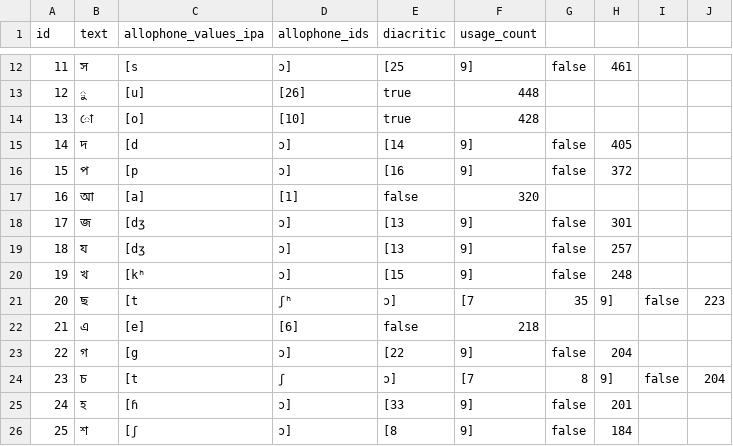
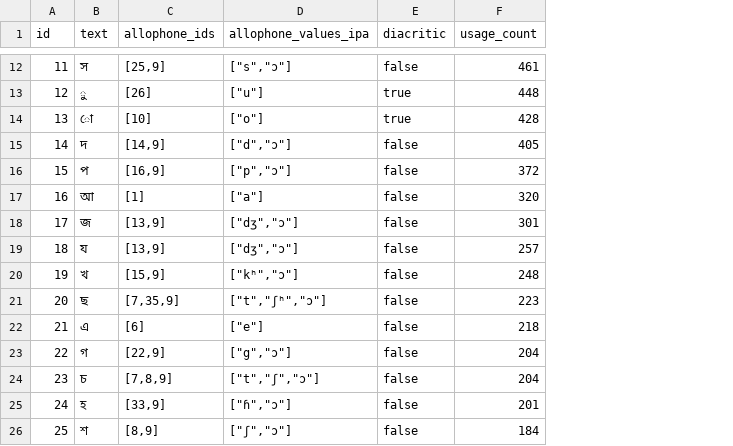
Before and after one commit to elimu-ai/webapp, a CSV file: src/main/resources/db/content_TEST/ben/letters.csv, drawn as a sheet; only a part is shown, gaps mark what is left out; removed rows and columns are numbered as before the commit, all else as after; the diff covers the shown part only; the diff names each change by its address in the sheet, - before the commit and + after, or states it on an @@ line.

```diff
--- a/src/main/resources/db/content_TEST/ben/letters.csv
+++ b/src/main/resources/db/content_TEST/ben/letters.csv
-column C (allophone_values_ipa), rows 12-26: [s | [u] | [o] | [d | [p | [a] | [dʒ | [dʒ | [kʰ | [t | [e] | [g | [t | [ɦ | [ʃ
+column D (allophone_values_ipa), rows 12-26: ["s","ɔ"] | ["u"] | ["o"] | ["d","ɔ"] | ["p","ɔ"] | ["a"] | ["dʒ","ɔ"] | ["dʒ","ɔ"] | ["kʰ","ɔ"] | ["t","ʃʰ","ɔ"] | ["e"] | ["g","ɔ"] | ["t","ʃ","ɔ"] | ["ɦ","ɔ"] | ["ʃ","ɔ"]
-column G, rows 12-26: false |  |  | false | false |  | false | false | false | 35 |  | false | 8 | false | false
-column H, rows 12-26: 461 |  |  | 405 | 372 |  | 301 | 257 | 248 | 9] |  | 204 | 9] | 201 | 184
-column I, rows 21-24: false |  |  | false
-column J, rows 21-24: 223 |  |  | 204
-C12 (allophone_ids): ɔ]
+C12 (allophone_ids): [25,9]
-E12 (diacritic): [25
+E12 (diacritic): false
-F12 (usage_count): 9]
+F12 (usage_count): 461
-C15 (allophone_ids): ɔ]
+C15 (allophone_ids): [14,9]
-E15 (diacritic): [14
+E15 (diacritic): false
-F15 (usage_count): 9]
+F15 (usage_count): 405
-C16 (allophone_ids): ɔ]
+C16 (allophone_ids): [16,9]
-E16 (diacritic): [16
+E16 (diacritic): false
-F16 (usage_count): 9]
+F16 (usage_count): 372
-C18:C19 (allophone_ids): ɔ]
+C18:C19 (allophone_ids): [13,9]
-E18:E19 (diacritic): [13
+E18:E19 (diacritic): false
-F18 (usage_count): 9]
+F18 (usage_count): 301
-F19 (usage_count): 9]
+F19 (usage_count): 257
-C20 (allophone_ids): ɔ]
+C20 (allophone_ids): [15,9]
-E20 (diacritic): [15
+E20 (diacritic): false
-F20 (usage_count): 9]
+F20 (usage_count): 248
-C21 (allophone_ids): ʃʰ
+C21 (allophone_ids): [7,35,9]
-E21 (diacritic): ɔ]
+E21 (diacritic): false
-F21 (usage_count): [7
+F21 (usage_count): 223
-C23 (allophone_ids): ɔ]
+C23 (allophone_ids): [22,9]
-E23 (diacritic): [22
+E23 (diacritic): false
-F23 (usage_count): 9]
+F23 (usage_count): 204
-C24 (allophone_ids): ʃ
+C24 (allophone_ids): [7,8,9]
-E24 (diacritic): ɔ]
+E24 (diacritic): false
-F24 (usage_count): [7
+F24 (usage_count): 204
-C25 (allophone_ids): ɔ]
+C25 (allophone_ids): [33,9]
-E25 (diacritic): [33
+E25 (diacritic): false
-F25 (usage_count): 9]
+F25 (usage_count): 201
-C26 (allophone_ids): ɔ]
+C26 (allophone_ids): [8,9]
-E26 (diacritic): [8
+E26 (diacritic): false
-F26 (usage_count): 9]
+F26 (usage_count): 184
```
Also changed, not shown: 72 edited cells elsewhere in this file, 2 other files.
